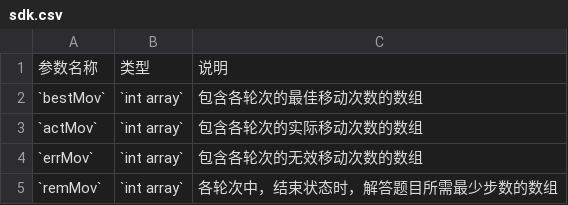
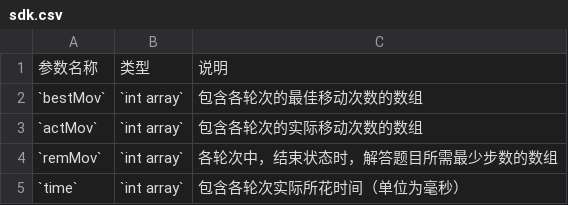
Before and after one commit to iquizoo/docs, a CSV file: content/resources/config/TOH/sdk.csv, drawn as a sheet.

Commit message:
Modify score calculation parameter
Delete `errMov` and add `time` as an input paramter for calculation.

```diff
--- a/content/resources/config/TOH/sdk.csv
+++ b/content/resources/config/TOH/sdk.csv
@@ -3,3 +3,3 @@
 `actMov`,`int array`,包含各轮次的实际移动次数的数组
-`errMov`,`int array`,包含各轮次的无效移动次数的数组
 `remMov`,`int array`,各轮次中，结束状态时，解答题目所需最少步数的数组
+`time`,`int array`,包含各轮次实际所花时间（单位为毫秒）
```
Also changed, not shown: 1 other file.
